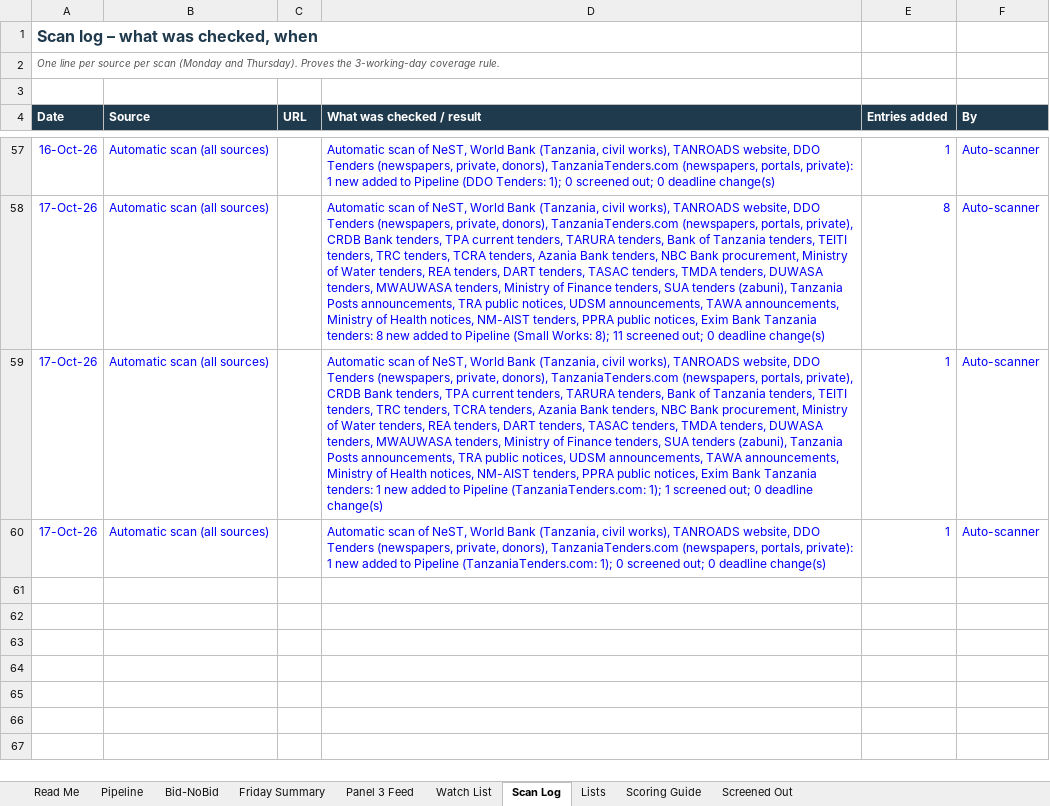
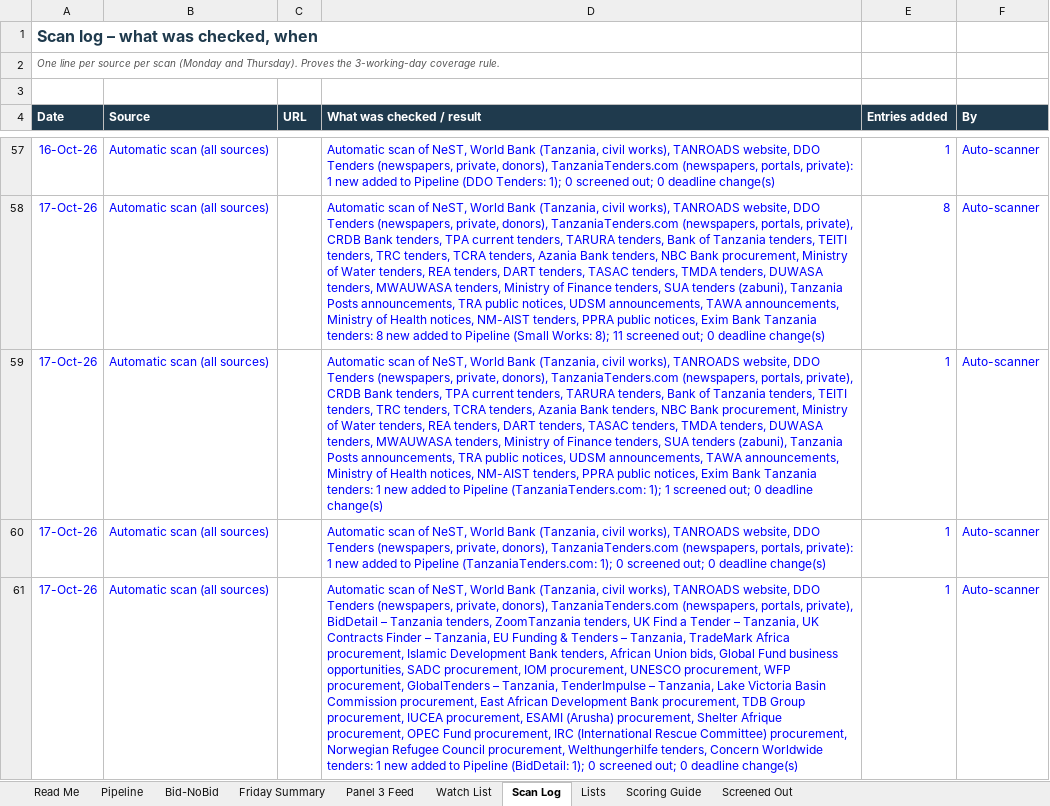
Before and after one commit to frankkashushura/nordic-tender-scanner, an Excel workbook: data/Nordic_Opportunity_Pipeline.xlsx, sheet Scan Log, drawn as a sheet; only a part is shown, gaps mark what is left out; values as stored, in another font and other column widths than the file's, no borders; the diff names each change by its address in the sheet, - before the commit and + after, or states it on an @@ line.

```diff
--- a/data/Nordic_Opportunity_Pipeline.xlsx (sheet Scan Log)
+++ b/data/Nordic_Opportunity_Pipeline.xlsx (sheet Scan Log)
+row 61: 17-Oct-26 | Automatic scan (all sources) |  | Automatic scan of NeST, World Bank (Tanzania, civil works), TANROADS website, DDO Tenders (newspapers, private, donors), TanzaniaTenders.com (newspapers, portals, private), BidDetail – Tanzania tenders, ZoomTanzania tenders, UK Find a Tender – Tanzania, UK Contracts Finder – Tanzania, EU Funding & Tenders – Tanzania, TradeMark Africa procurement, Islamic Development Bank tenders, African Union bids, Global Fund business opportunities, SADC procurement, IOM procurement, UNESCO procurement, WFP procurement, GlobalTenders – Tanzania, TenderImpulse – Tanzania, Lake Victoria Basin Commission procurement, East African Development Bank procurement, TDB Group procurement, IUCEA procurement, ESAMI (Arusha) procurement, Shelter Afrique procurement, OPEC Fund procurement, IRC (International Rescue Committee) procurement, Norwegian Refugee Council procurement, Welthungerhilfe tenders, Concern Worldwide tenders: 1 new added to Pipeline (BidDetail: 1); 0 screened out; 0 deadline change(s) | 1 | Auto-scanner
```
Also changed, not shown: sheet Pipeline, 6 other files.
